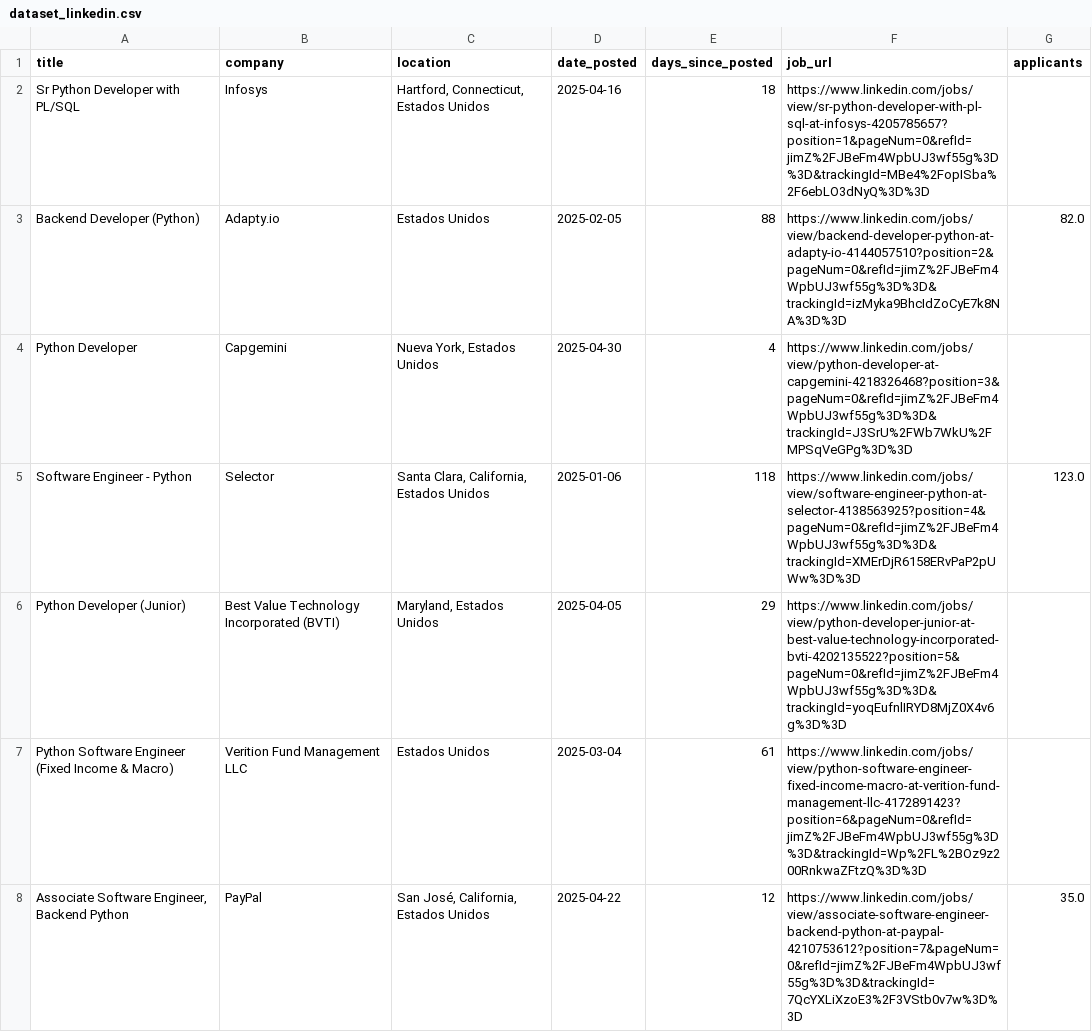
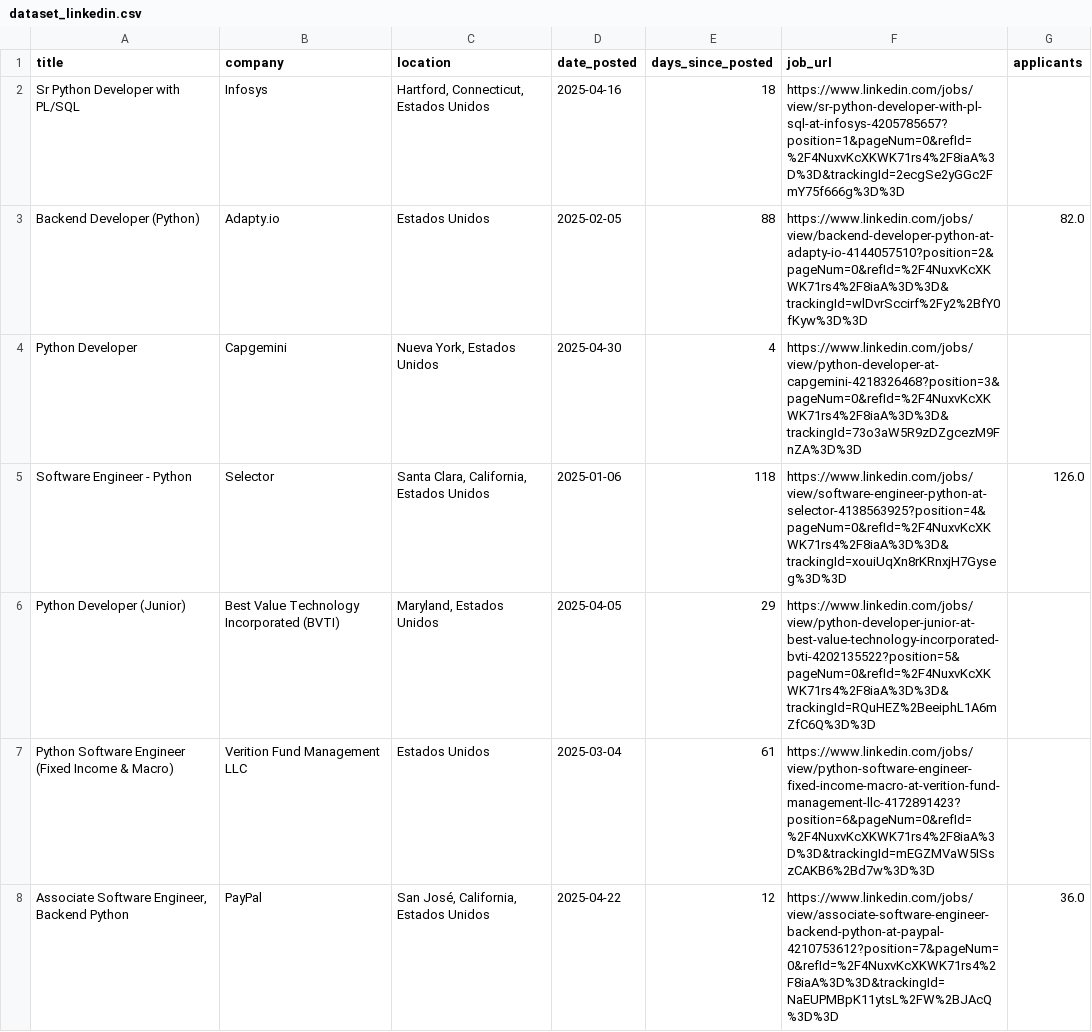
Before and after one commit to DillanDevs/linkedin-scraping, a CSV file: dataset_linkedin.csv, drawn as a sheet; only a part is shown; the diff covers the shown part only.

```diff
--- a/dataset_linkedin.csv
+++ b/dataset_linkedin.csv
@@ -1,8 +1,8 @@
 title,company,location,date_posted,days_since_posted,job_url,applicants
-Sr Python Developer with PL/SQL,Infosys,"Hartford, Connecticut, Estados Unidos",2025-04-16,18,https://www.linkedin.com/jobs/view/sr-python-developer-with-pl-sql-at-infosys-4205785657?position=1&pageNum=0&refId=jimZ%2FJBeFm4WpbUJ3wf55g%3D%3D&trackingId=MBe4%2FopISba%2F6ebLO3dNyQ%3D%3D,
-Backend Developer (Python),Adapty.io,Estados Unidos,2025-02-05,88,https://www.linkedin.com/jobs/view/backend-developer-python-at-adapty-io-4144057510?position=2&pageNum=0&refId=jimZ%2FJBeFm4WpbUJ3wf55g%3D%3D&trackingId=izMyka9BhcIdZoCyE7k8NA%3D%3D,82.0
-Python Developer,Capgemini,"Nueva York, Estados Unidos",2025-04-30,4,https://www.linkedin.com/jobs/view/python-developer-at-capgemini-4218326468?position=3&pageNum=0&refId=jimZ%2FJBeFm4WpbUJ3wf55g%3D%3D&trackingId=J3SrU%2FWb7WkU%2FMPSqVeGPg%3D%3D,
-Software Engineer - Python,Selector,"Santa Clara, California, Estados Unidos",2025-01-06,118,https://www.linkedin.com/jobs/view/software-engineer-python-at-selector-4138563925?position=4&pageNum=0&refId=jimZ%2FJBeFm4WpbUJ3wf55g%3D%3D&trackingId=XMErDjR6158ERvPaP2pUWw%3D%3D,123.0
-Python Developer (Junior),Best Value Technology Incorporated (BVTI),"Maryland, Estados Unidos",2025-04-05,29,https://www.linkedin.com/jobs/view/python-developer-junior-at-best-value-technology-incorporated-bvti-4202135522?position=5&pageNum=0&refId=jimZ%2FJBeFm4WpbUJ3wf55g%3D%3D&trackingId=yoqEufnlIRYD8MjZ0X4v6g%3D%3D,
-Python Software Engineer (Fixed Income & Macro),Verition Fund Management LLC,Estados Unidos,2025-03-04,61,https://www.linkedin.com/jobs/view/python-software-engineer-fixed-income-macro-at-verition-fund-management-llc-4172891423?position=6&pageNum=0&refId=jimZ%2FJBeFm4WpbUJ3wf55g%3D%3D&trackingId=Wp%2FL%2BOz9z200RnkwaZFtzQ%3D%3D,
-"Associate Software Engineer, Backend Python",PayPal,"San José, California, Estados Unidos",2025-04-22,12,https://www.linkedin.com/jobs/view/associate-software-engineer-backend-python-at-paypal-4210753612?position=7&pageNum=0&refId=jimZ%2FJBeFm4WpbUJ3wf55g%3D%3D&trackingId=7QcYXLiXzoE3%2F3VStb0v7w%3D%3D,35.0
+Sr Python Developer with PL/SQL,Infosys,"Hartford, Connecticut, Estados Unidos",2025-04-16,18,https://www.linkedin.com/jobs/view/sr-python-developer-with-pl-sql-at-infosys-4205785657?position=1&pageNum=0&refId=%2F4NuxvKcXKWK71rs4%2F8iaA%3D%3D&trackingId=2ecgSe2yGGc2FmY75f666g%3D%3D,
+Backend Developer (Python),Adapty.io,Estados Unidos,2025-02-05,88,https://www.linkedin.com/jobs/view/backend-developer-python-at-adapty-io-4144057510?position=2&pageNum=0&refId=%2F4NuxvKcXKWK71rs4%2F8iaA%3D%3D&trackingId=wlDvrSccirf%2Fy2%2BfY0fKyw%3D%3D,82.0
+Python Developer,Capgemini,"Nueva York, Estados Unidos",2025-04-30,4,https://www.linkedin.com/jobs/view/python-developer-at-capgemini-4218326468?position=3&pageNum=0&refId=%2F4NuxvKcXKWK71rs4%2F8iaA%3D%3D&trackingId=73o3aW5R9zDZgcezM9FnZA%3D%3D,
+Software Engineer - Python,Selector,"Santa Clara, California, Estados Unidos",2025-01-06,118,https://www.linkedin.com/jobs/view/software-engineer-python-at-selector-4138563925?position=4&pageNum=0&refId=%2F4NuxvKcXKWK71rs4%2F8iaA%3D%3D&trackingId=xouiUqXn8rKRnxjH7Gyseg%3D%3D,126.0
+Python Developer (Junior),Best Value Technology Incorporated (BVTI),"Maryland, Estados Unidos",2025-04-05,29,https://www.linkedin.com/jobs/view/python-developer-junior-at-best-value-technology-incorporated-bvti-4202135522?position=5&pageNum=0&refId=%2F4NuxvKcXKWK71rs4%2F8iaA%3D%3D&trackingId=RQuHEZ%2BeeiphL1A6mZfC6Q%3D%3D,
+Python Software Engineer (Fixed Income & Macro),Verition Fund Management LLC,Estados Unidos,2025-03-04,61,https://www.linkedin.com/jobs/view/python-software-engineer-fixed-income-macro-at-verition-fund-management-llc-4172891423?position=6&pageNum=0&refId=%2F4NuxvKcXKWK71rs4%2F8iaA%3D%3D&trackingId=mEGZMVaW5ISszCAKB6%2Bd7w%3D%3D,
+"Associate Software Engineer, Backend Python",PayPal,"San José, California, Estados Unidos",2025-04-22,12,https://www.linkedin.com/jobs/view/associate-software-engineer-backend-python-at-paypal-4210753612?position=7&pageNum=0&refId=%2F4NuxvKcXKWK71rs4%2F8iaA%3D%3D&trackingId=NaEUPMBpK11ytsL%2FW%2BJAcQ%3D%3D,36.0
```
Also changed, not shown: 7 added rows, 7 removed rows and 49 edited cells elsewhere in this file, 7 other files.
